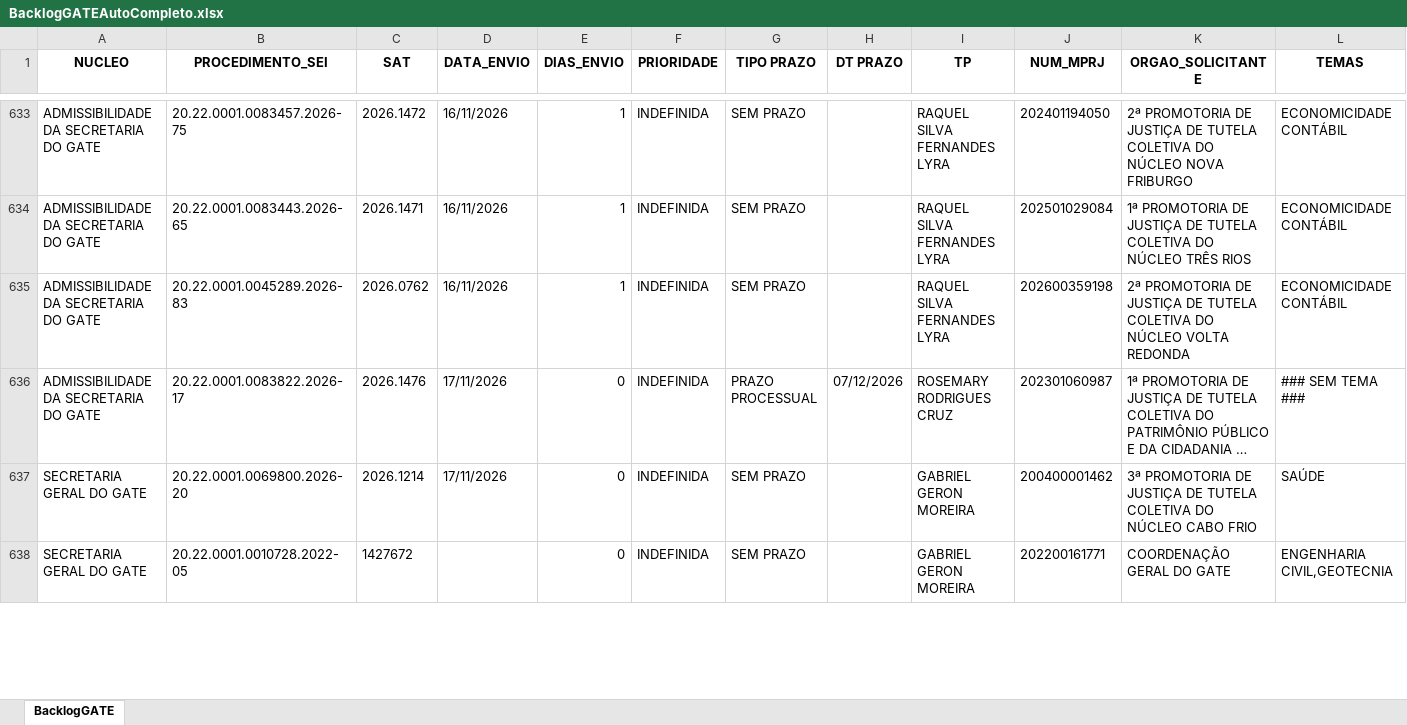
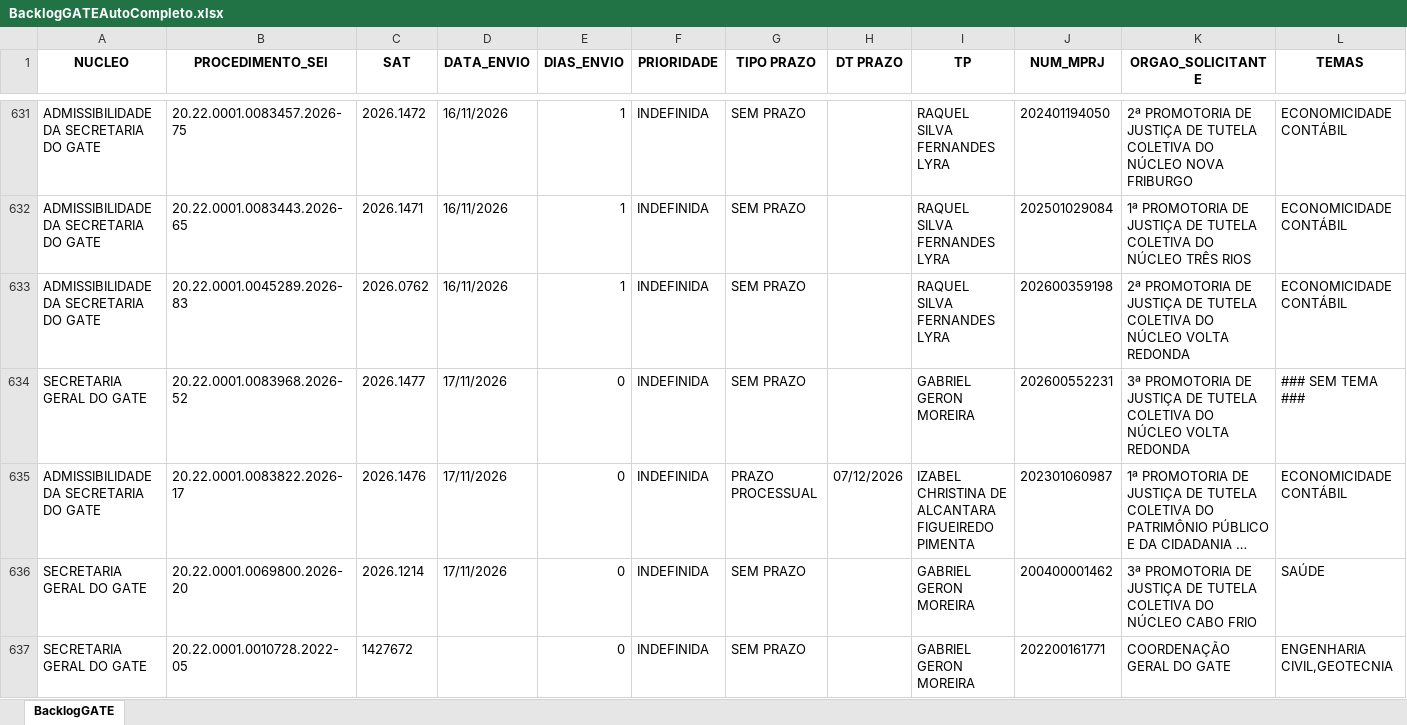
Before and after one commit to cdadosgate/backlog-GATE, an Excel workbook: BacklogGATEAutoCompleto.xlsx, sheet BacklogGATE, drawn as a sheet; only a part is shown, gaps mark what is left out; long unchanged cells end in …; values as stored, in another font and other column widths than the file's, no borders; addresses are those after the commit; the diff covers the shown part only; the diff names each change by its address in the sheet, - before the commit and + after, or states it on an @@ line.

```diff
--- a/BacklogGATEAutoCompleto.xlsx (sheet BacklogGATE)
+++ b/BacklogGATEAutoCompleto.xlsx (sheet BacklogGATE)
+row 634: SECRETARIA GERAL DO GATE | 20.22.0001.0083968.2026-52 | 2026.1477 | 17/11/2026 | 0 | INDEFINIDA | SEM PRAZO |  | GABRIEL GERON MOREIRA | 202600552231 | 3ª PROMOTORIA DE JUSTIÇA DE TUTELA COLETIVA DO NÚCLEO VOLTA REDONDA | ### SEM TEMA ###
-I635 (TP): ROSEMARY RODRIGUES CRUZ
+I635 (TP): IZABEL CHRISTINA DE ALCANTARA FIGUEIREDO PIMENTA
-L635 (TEMAS): ### SEM TEMA ###
+L635 (TEMAS): ECONOMICIDADE CONTÁBIL
```
Also changed, not shown: 2 removed rows and 6 edited cells elsewhere in this sheet, SaidaSemITGATEAutoCompleto.xlsx, 1 other file.
